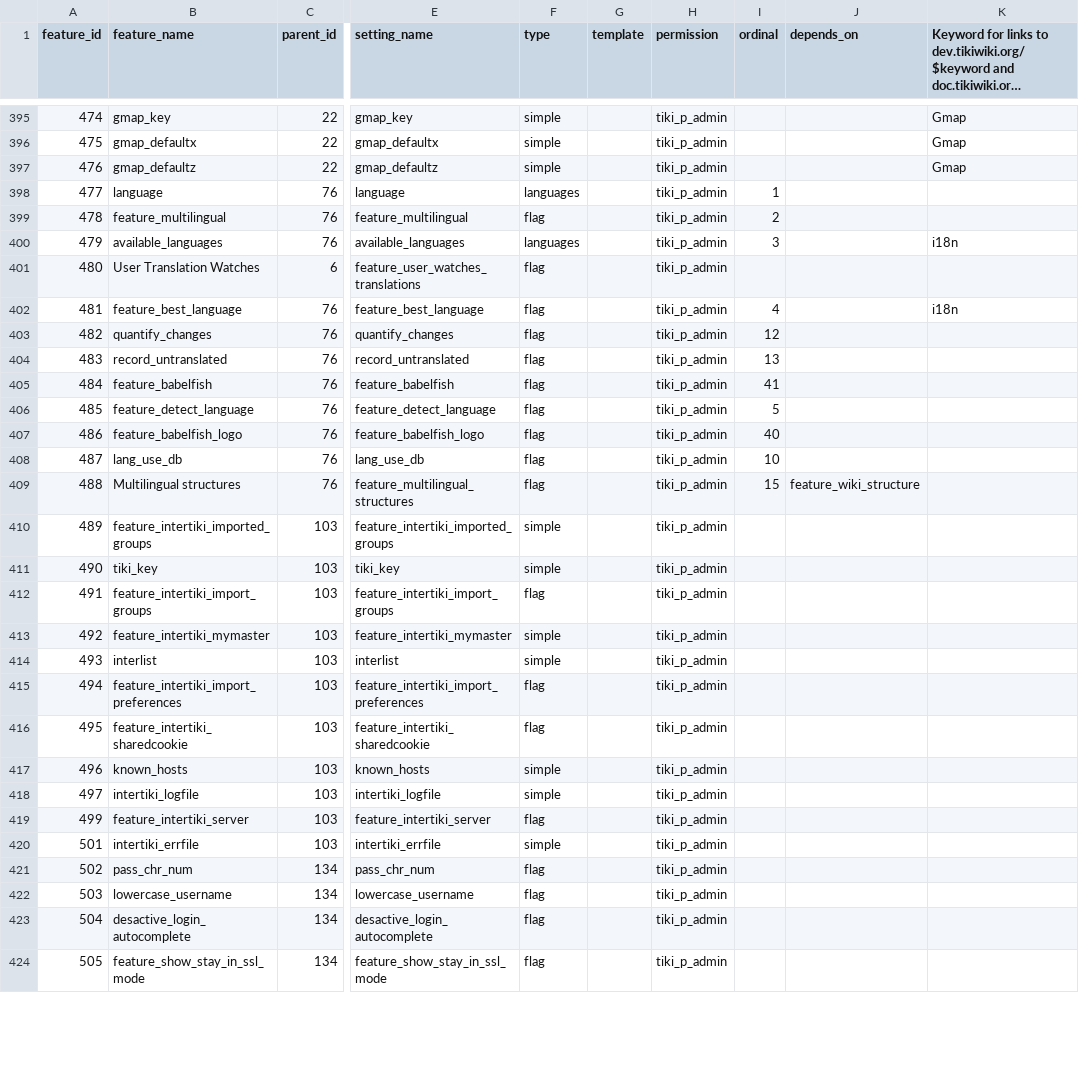
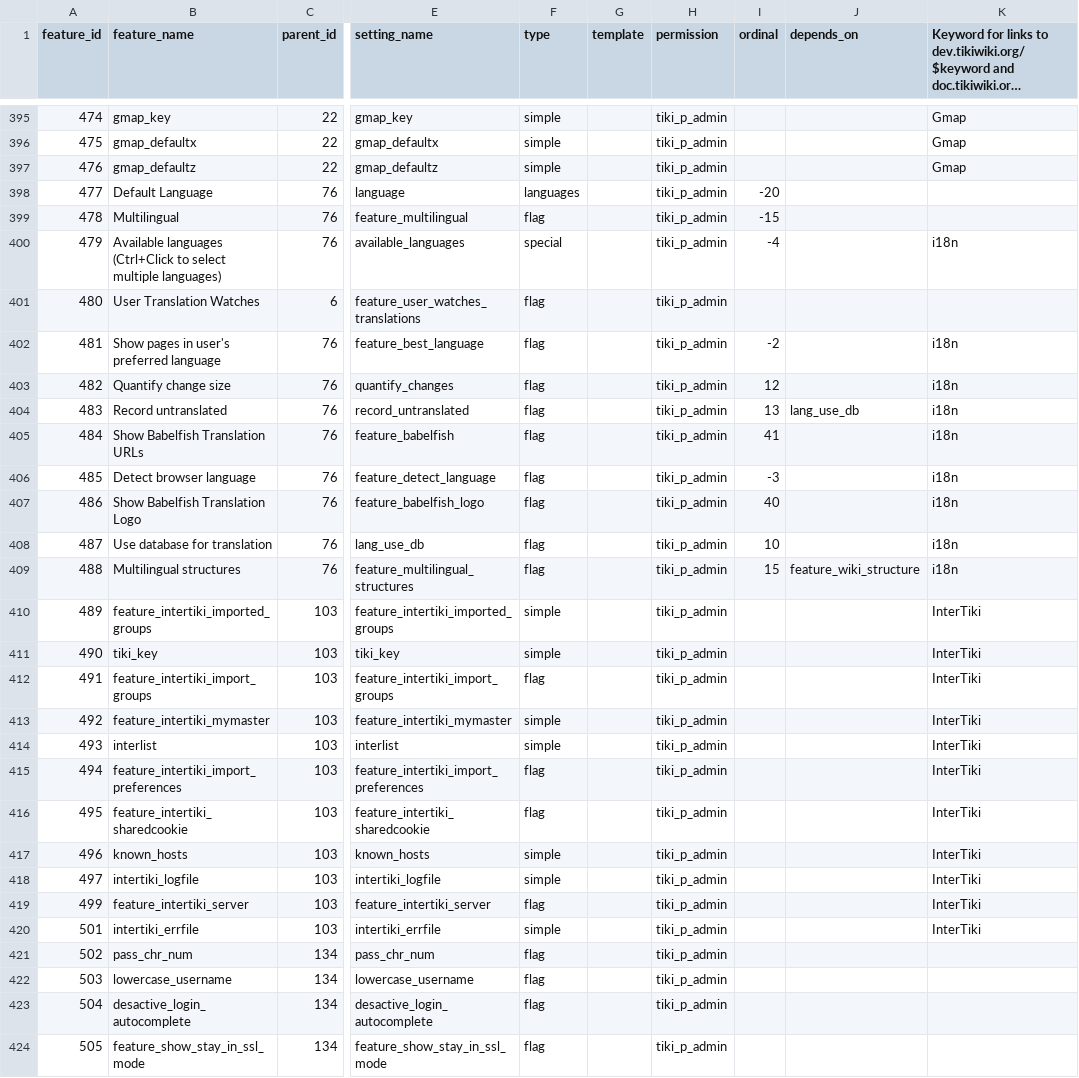
Before and after one commit to meta-net-ar/tiki, a CSV file: db/features.csv, drawn as a sheet; only a part is shown, gaps mark what is left out; long unchanged cells end in …; the diff covers the shown part only; the diff names each change by its address in the sheet, - before the commit and + after, or states it on an @@ line.

Commit message:
[FIX] more data for tiki-magic.php

```diff
--- a/db/features.csv
+++ b/db/features.csv
-B398 (feature_name): language
+B398 (feature_name): Default Language
-I398 (ordinal): 1
+I398 (ordinal): -20
-B399 (feature_name): feature_multilingual
+B399 (feature_name): Multilingual
-I399 (ordinal): 2
+I399 (ordinal): -15
-B400 (feature_name): available_languages
+B400 (feature_name): Available languages (Ctrl+Click to select multiple languages)
-F400 (type): languages
+F400 (type): special
-I400 (ordinal): 3
+I400 (ordinal): -4
-B402 (feature_name): feature_best_language
+B402 (feature_name): Show pages in user's preferred language
-I402 (ordinal): 4
+I402 (ordinal): -2
-B403 (feature_name): quantify_changes
+B403 (feature_name): Quantify change size
-K403:K409: (empty)
+K403:K409: i18n
-B404 (feature_name): record_untranslated
+B404 (feature_name): Record untranslated
-J404 (depends_on): (empty)
+J404 (depends_on): lang_use_db
-B405 (feature_name): feature_babelfish
+B405 (feature_name): Show Babelfish Translation URLs
-B406 (feature_name): feature_detect_language
+B406 (feature_name): Detect browser language
-I406 (ordinal): 5
+I406 (ordinal): -3
-B407 (feature_name): feature_babelfish_logo
+B407 (feature_name): Show Babelfish Translation Logo
-B408 (feature_name): lang_use_db
+B408 (feature_name): Use database for translation
-K410:K420: (empty)
+K410:K420: InterTiki
```
Also changed, not shown: 5 added rows and 62 edited cells elsewhere in this file.
